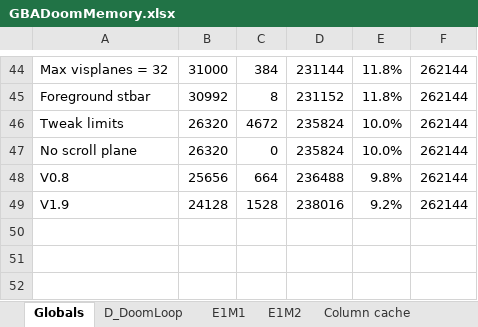
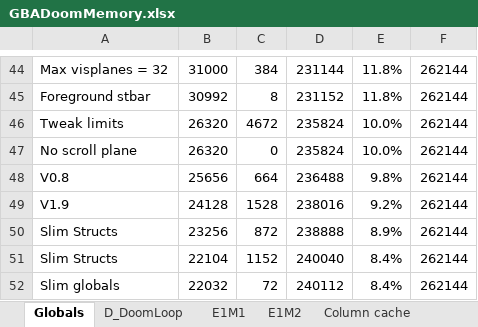
Before and after one commit to RetroGamer02/GBAFreeDoom, an Excel workbook: GBADoomMemory.xlsx, sheet Globals, drawn as a sheet; only a part is shown, gaps mark what is left out; values as stored, in another font and other column widths than the file's, no borders; charts and pictures not drawn; the diff names each change by its address in the sheet, - before the commit and + after, or states it on an @@ line.

```diff
--- a/GBADoomMemory.xlsx (sheet Globals)
+++ b/GBADoomMemory.xlsx (sheet Globals)
+row 50: Slim Structs | 23256 | 872 | 238888 | 8.9% | 262144
+row 51: Slim Structs | 22104 | 1152 | 240040 | 8.4% | 262144
+row 52: Slim globals | 22032 | 72 | 240112 | 8.4% | 262144
```
Also changed, not shown: sheet Plutonia Levels, sheet IWRAM, sheet D_DoomLoop, sheet E1M2, sheet E1M1, sheet Doom Levels, 1 more sheet, charts or pictures, 43 other files.
